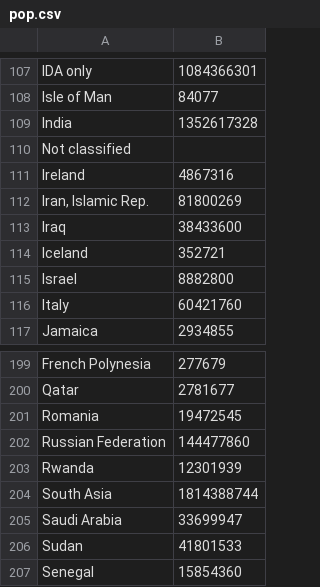
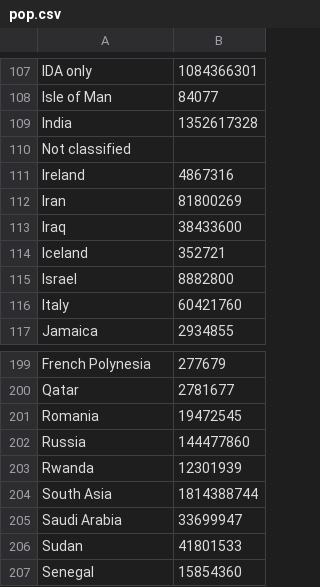
Before and after one commit to chaarud/data-vis, a CSV file: data/pop.csv, drawn as a sheet; only a part is shown, gaps mark what is left out.

Commit message:
Update pop.csv

```diff
--- a/data/pop.csv
+++ b/data/pop.csv
@@ -111,3 +111,3 @@ Not classified,
 Ireland,4867316
-"Iran, Islamic Rep.",81800269
+Iran,81800269
 Iraq,38433600
@@ -201,3 +201,3 @@ Qatar,2781677
 Romania,19472545
-Russian Federation,144477860
+Russia,144477860
 Rwanda,12301939
```
